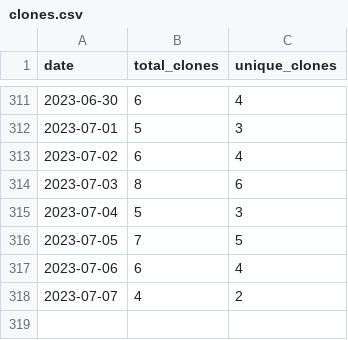
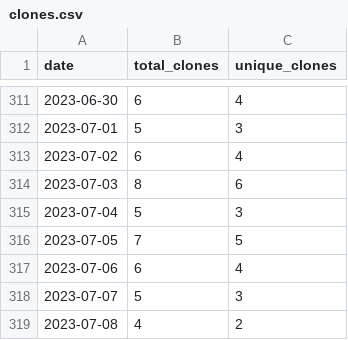
Before and after one commit to wumphlett/COMP-3700, a CSV file: .traffic/clones.csv, drawn as a sheet; only a part is shown, gaps mark what is left out.

Commit message:
Updating repository traffic

```diff
--- a/.traffic/clones.csv
+++ b/.traffic/clones.csv
@@ -317,2 +317,3 @@ date,total_clones,unique_clones
 2023-07-06,6,4
-2023-07-07,4,2
+2023-07-07,5,3
+2023-07-08,4,2
```
Also changed, not shown: .traffic/views.csv, 3 other files.
